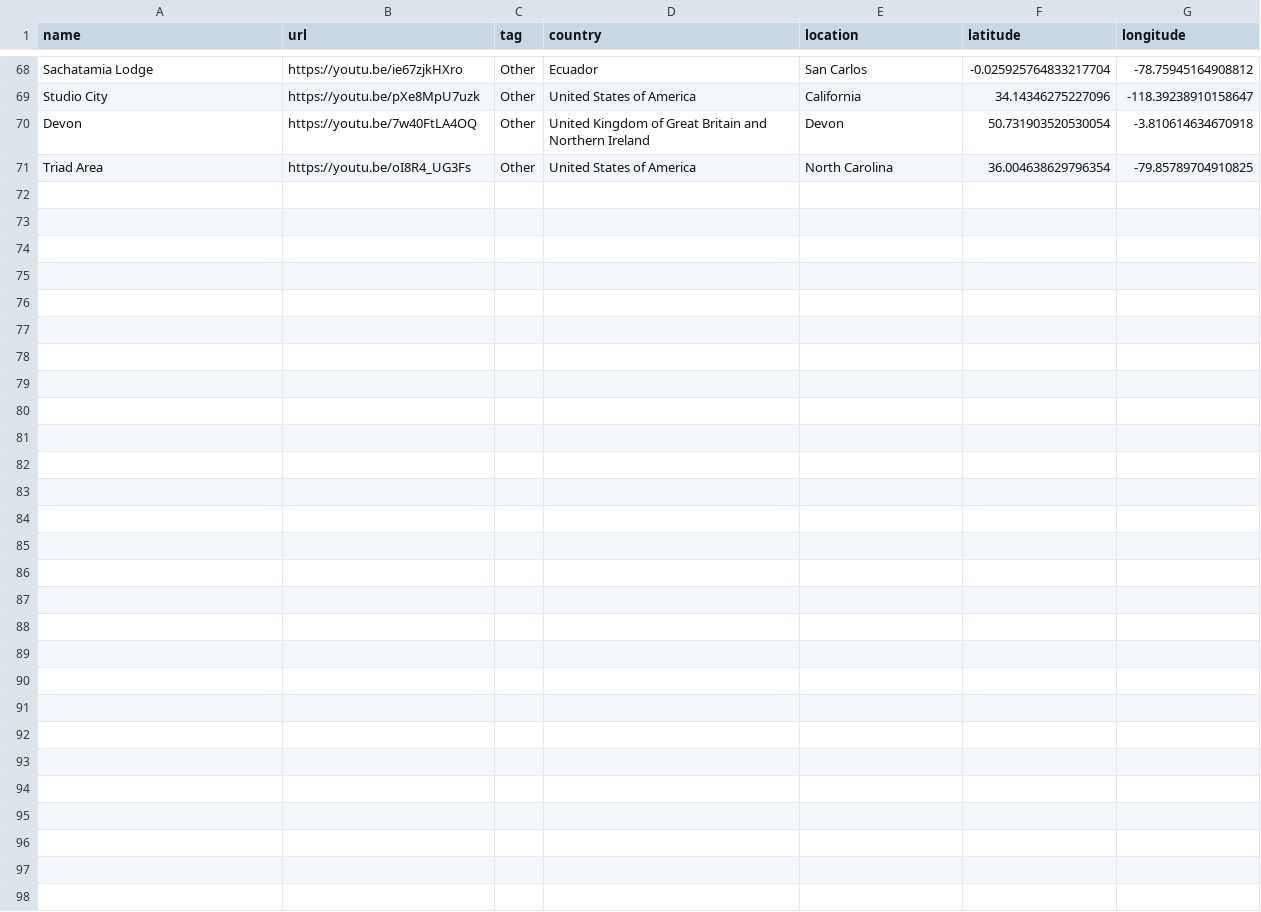
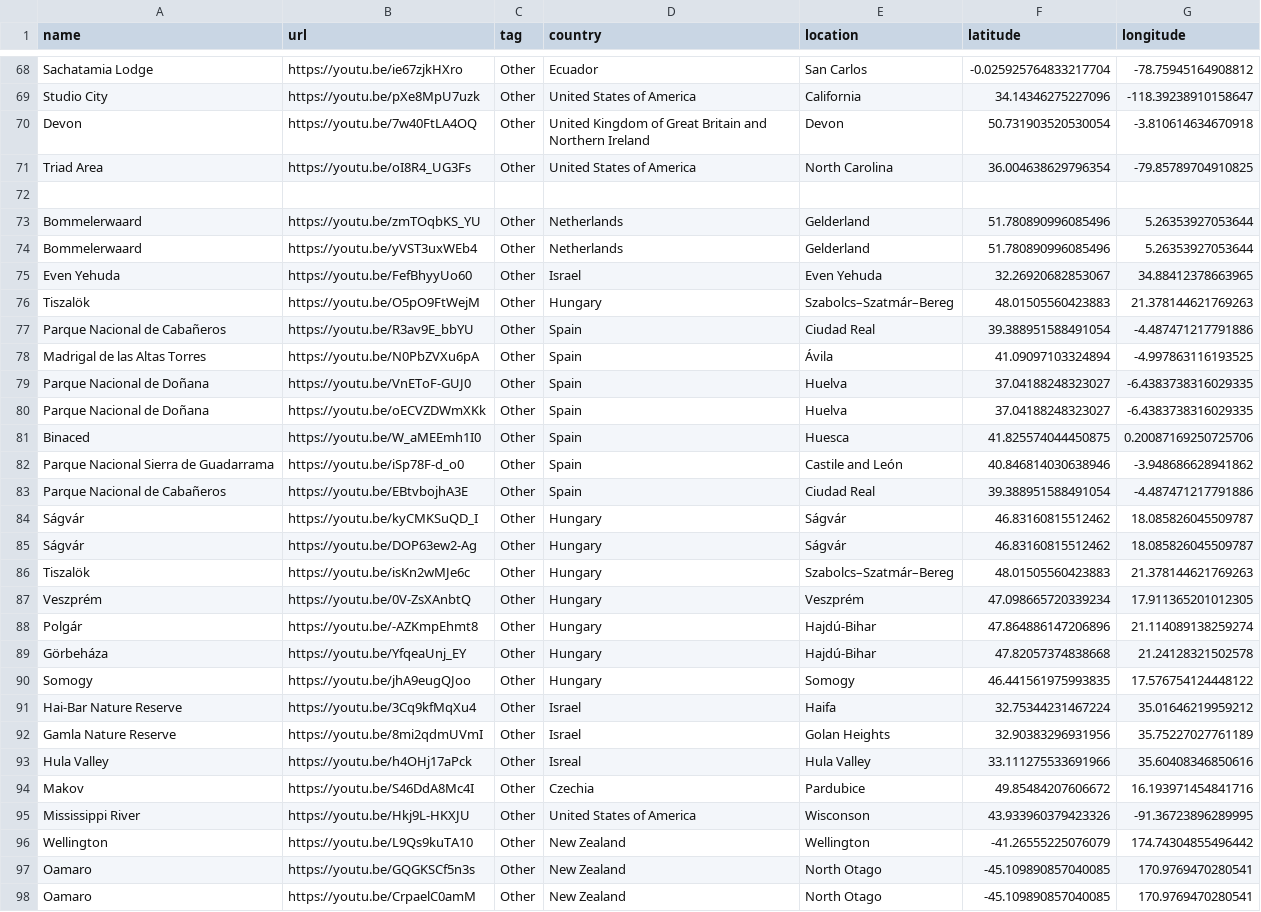
Before and after one commit to Bas-Korver/personal_wildlife_stream, a CSV file: src/api/api/db/data/streams.csv, drawn as a sheet; only a part is shown, gaps mark what is left out; the diff names each change by its address in the sheet, - before the commit and + after, or states it on an @@ line.

Commit message:
add more streams with owls and vultures and birds

```diff
--- a/src/api/api/db/data/streams.csv
+++ b/src/api/api/db/data/streams.csv
+row 72: (empty)
+row 73: Bommelerwaard | https://youtu.be/zmTOqbKS_YU | Other | Netherlands | Gelderland | 51.780890996085496 | 5.26353927053644
+row 74: Bommelerwaard | https://youtu.be/yVST3uxWEb4 | Other | Netherlands | Gelderland | 51.780890996085496 | 5.26353927053644
+row 75: Even Yehuda | https://youtu.be/FefBhyyUo60 | Other | Israel | Even Yehuda | 32.26920682853067 | 34.88412378663965
+row 76: Tiszalök | https://youtu.be/O5pO9FtWejM | Other | Hungary | Szabolcs–Szatmár–Bereg | 48.01505560423883 | 21.378144621769263
+row 77: Parque Nacional de Cabañeros | https://youtu.be/R3av9E_bbYU | Other | Spain | Ciudad Real | 39.388951588491054 | -4.487471217791886
+row 78: Madrigal de las Altas Torres | https://youtu.be/N0PbZVXu6pA | Other | Spain | Ávila | 41.09097103324894 | -4.997863116193525
+row 79: Parque Nacional de Doñana | https://youtu.be/VnEToF-GUJ0 | Other | Spain | Huelva | 37.04188248323027 | -6.4383738316029335
+row 80: Parque Nacional de Doñana | https://youtu.be/oECVZDWmXKk | Other | Spain | Huelva | 37.04188248323027 | -6.4383738316029335
+row 81: Binaced | https://youtu.be/W_aMEEmh1I0 | Other | Spain | Huesca | 41.825574044450875 | 0.20087169250725706
+row 82: Parque Nacional Sierra de Guadarrama | https://youtu.be/iSp78F-d_o0 | Other | Spain | Castile and León | 40.846814030638946 | -3.948686628941862
+row 83: Parque Nacional de Cabañeros | https://youtu.be/EBtvbojhA3E | Other | Spain | Ciudad Real | 39.388951588491054 | -4.487471217791886
+row 84: Ságvár | https://youtu.be/kyCMKSuQD_I | Other | Hungary | Ságvár | 46.83160815512462 | 18.085826045509787
+row 85: Ságvár | https://youtu.be/DOP63ew2-Ag | Other | Hungary | Ságvár | 46.83160815512462 | 18.085826045509787
+row 86: Tiszalök | https://youtu.be/isKn2wMJe6c | Other | Hungary | Szabolcs–Szatmár–Bereg | 48.01505560423883 | 21.378144621769263
+row 87: Veszprém | https://youtu.be/0V-ZsXAnbtQ | Other | Hungary | Veszprém | 47.098665720339234 | 17.911365201012305
+row 88: Polgár | https://youtu.be/-AZKmpEhmt8 | Other | Hungary | Hajdú-Bihar | 47.864886147206896 | 21.114089138259274
+row 89: Görbeháza | https://youtu.be/YfqeaUnj_EY | Other | Hungary | Hajdú-Bihar | 47.82057374838668 | 21.24128321502578
+row 90: Somogy | https://youtu.be/jhA9eugQJoo | Other | Hungary | Somogy | 46.441561975993835 | 17.576754124448122
+row 91: Hai-Bar Nature Reserve | https://youtu.be/3Cq9kfMqXu4 | Other | Israel | Haifa | 32.75344231467224 | 35.01646219959212
+row 92: Gamla Nature Reserve | https://youtu.be/8mi2qdmUVmI | Other | Israel | Golan Heights | 32.90383296931956 | 35.75227027761189
+row 93: Hula Valley | https://youtu.be/h4OHj17aPck | Other | Isreal | Hula Valley | 33.111275533691966 | 35.60408346850616
+row 94: Makov | https://youtu.be/S46DdA8Mc4I | Other | Czechia | Pardubice | 49.85484207606672 | 16.193971454841716
+row 95: Mississippi River | https://youtu.be/Hkj9L-HKXJU | Other | United States of America | Wisconson | 43.933960379423326 | -91.36723896289995
+row 96: Wellington | https://youtu.be/L9Qs9kuTA10 | Other | New Zealand | Wellington | -41.26555225076079 | 174.74304855496442
+row 97: Oamaro | https://youtu.be/GQGKSCf5n3s | Other | New Zealand | North Otago | -45.109890857040085 | 170.9769470280541
+row 98: Oamaro | https://youtu.be/CrpaelC0amM | Other | New Zealand | North Otago | -45.109890857040085 | 170.9769470280541
```
